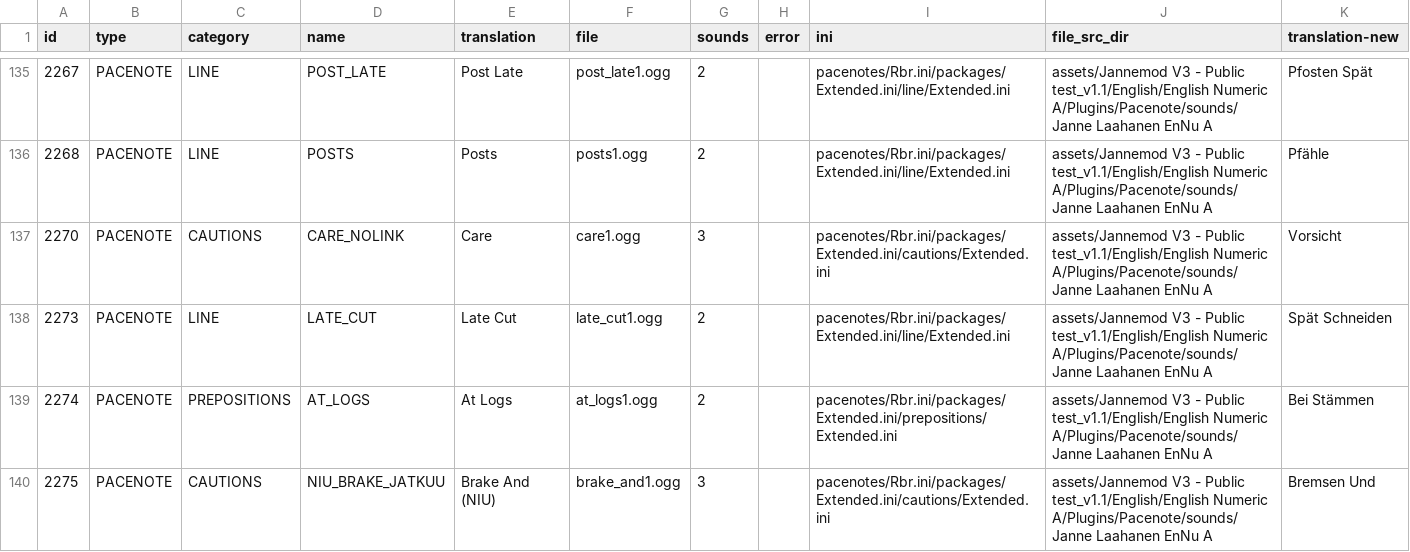
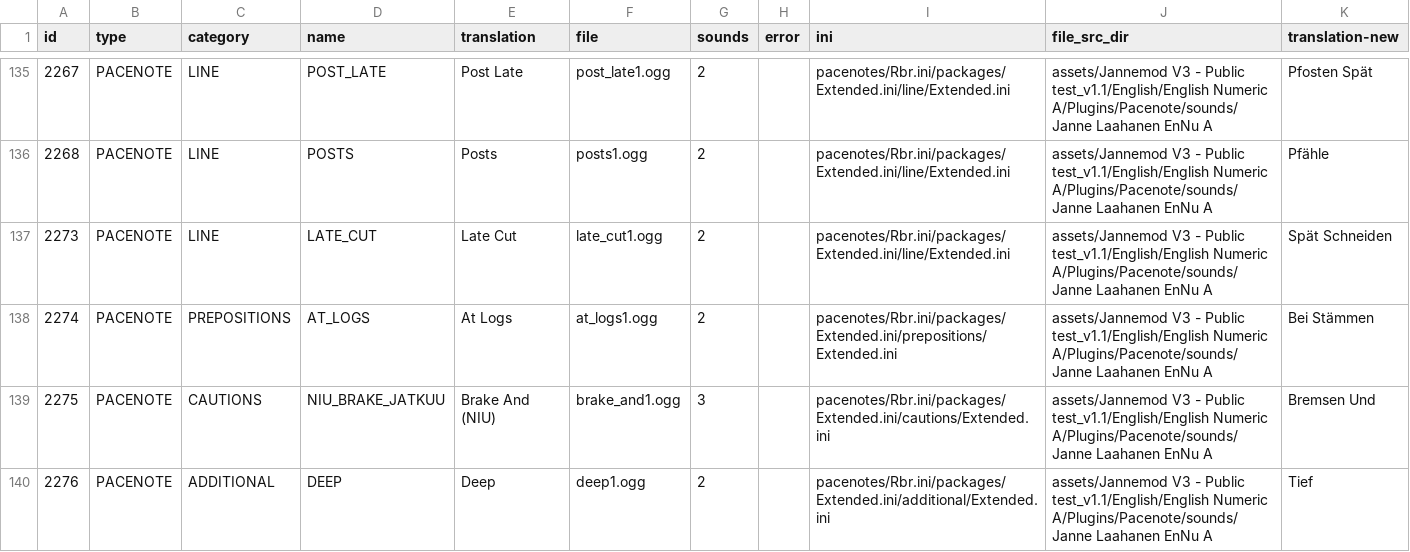
Before and after one commit to durandom/rbr_pacenote_tools, a CSV file: out/build-bollinger-v3-missing.csv, drawn as a sheet; only a part is shown, gaps mark what is left out; the shorter side is filled out with more unchanged rows; the diff names each change by its address in the sheet, - before the commit and + after, or states it on an @@ line.

Commit message:
Update bollinger sound file and translation for CARE_NOLINK
Signed-off-by: Marcel Hild <hild@b4mad.net>

```diff
--- a/out/build-bollinger-v3-missing.csv
+++ b/out/build-bollinger-v3-missing.csv
-row 137: 2270 | PACENOTE | CAUTIONS | CARE_NOLINK | Care | care1.ogg | 3 |  | pacenotes/Rbr.ini/packages/Extended.ini/cautions/Extended.ini | assets/Jannemod V3 - Public test_v1.1/English/English Numeric A/Plugins/Pacenote/sounds/Janne Laahanen EnNu A | Vorsicht
```
Also changed, not shown: out/build-bollinger-v3-missing-fixes.csv, out/build-bollinger-v3-trans.csv, 1 other file.
